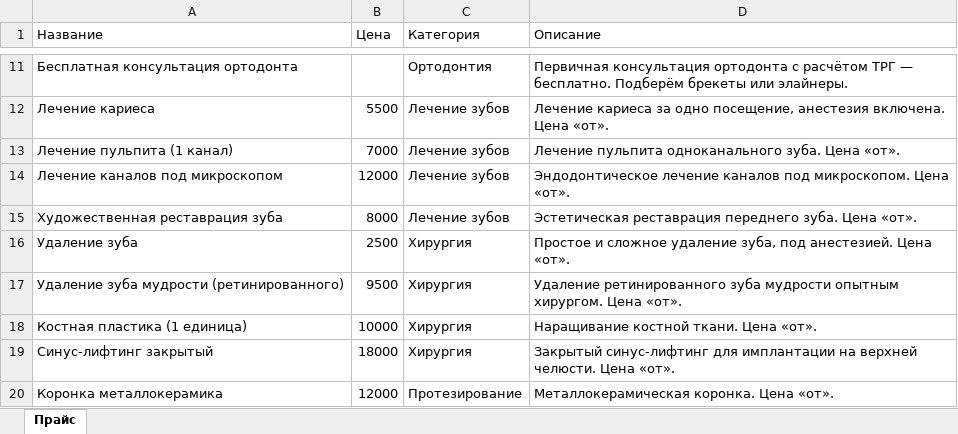
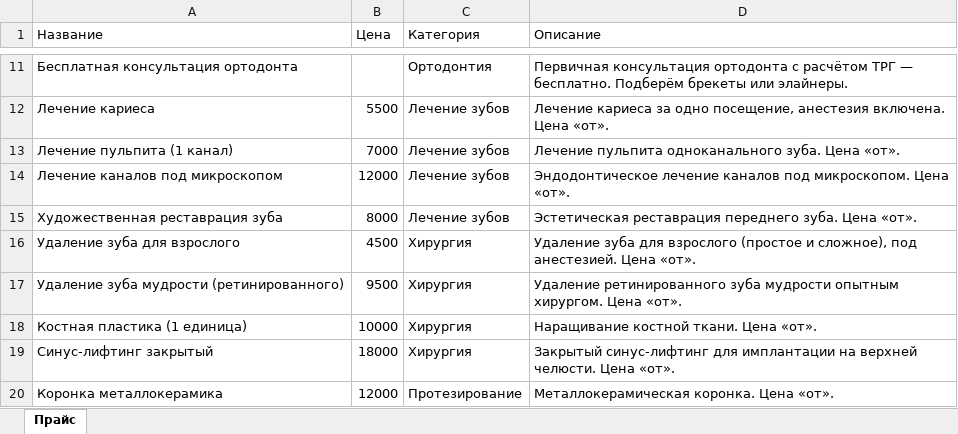
Before and after one commit to adriaaante/Angel-Dent-site, an Excel workbook: _materials/yandex-business/angel-dent-yandex-business-price.xlsx, sheet Прайс, drawn as a sheet; only a part is shown, gaps mark what is left out; values as stored, in another font and other column widths than the file's, no borders; removed rows and columns are numbered as before the commit, all else as after; the diff names each change by its address in the sheet, - before the commit and + after, or states it on an @@ line.

```diff
--- a/_materials/yandex-business/angel-dent-yandex-business-price.xlsx (sheet Прайс)
+++ b/_materials/yandex-business/angel-dent-yandex-business-price.xlsx (sheet Прайс)
-row 16: Удаление зуба | 2500 | Хирургия | Простое и сложное удаление зуба, под анестезией. Цена «от».
+row 16: Удаление зуба для взрослого | 4500 | Хирургия | Удаление зуба для взрослого (простое и сложное), под анестезией. Цена «от».
```
Also changed, not shown: 4 other files.
